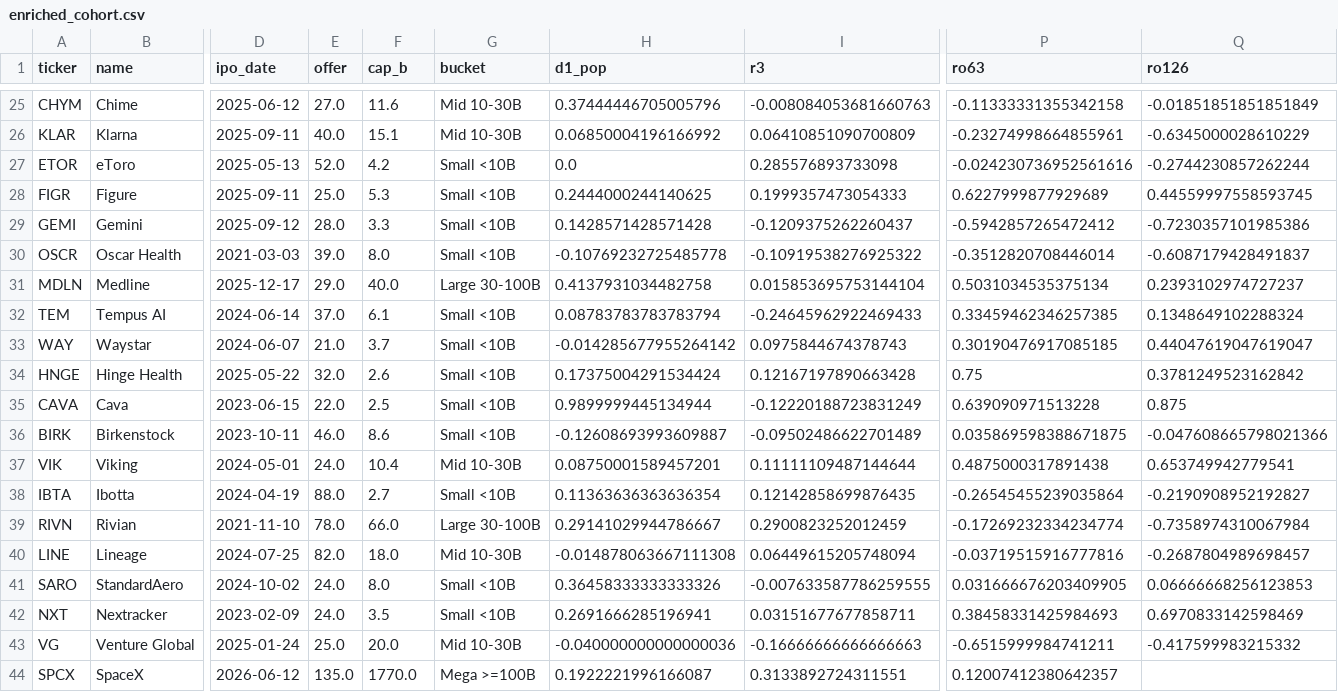
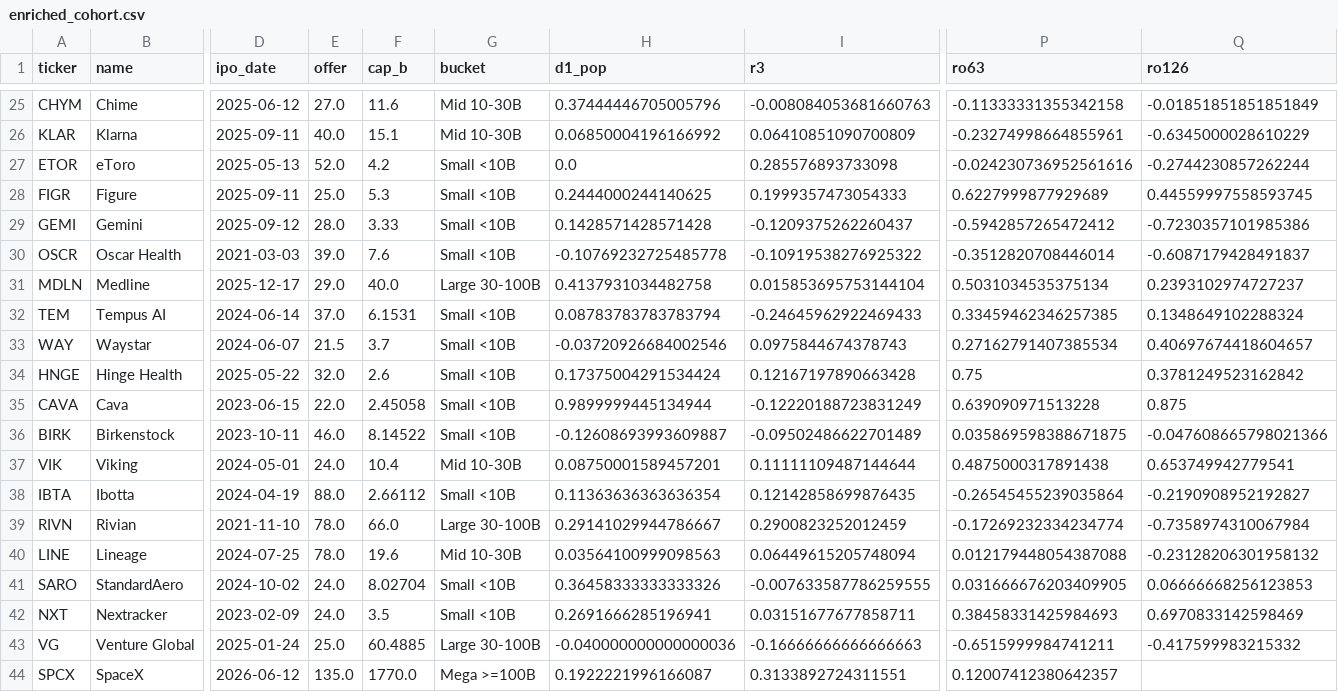
Before and after one commit to GuillaumeIdame/CrossAssetMacro, a CSV file: ipo_study/data/enriched_cohort.csv, drawn as a sheet; only a part is shown, gaps mark what is left out; the diff covers the shown part only; the diff names each change by its address in the sheet, - before the commit and + after, or states it on an @@ line.

```diff
--- a/ipo_study/data/enriched_cohort.csv
+++ b/ipo_study/data/enriched_cohort.csv
-F29 (cap_b): 3.3
+F29 (cap_b): 3.33
-F30 (cap_b): 8.0
+F30 (cap_b): 7.6
-F32 (cap_b): 6.1
+F32 (cap_b): 6.1531
-E33 (offer): 21.0
+E33 (offer): 21.5
-H33 (d1_pop): -0.014285677955264142
+H33 (d1_pop): -0.03720926684002546
-P33 (ro63): 0.30190476917085185
+P33 (ro63): 0.27162791407385534
-Q33 (ro126): 0.44047619047619047
+Q33 (ro126): 0.40697674418604657
-F35 (cap_b): 2.5
+F35 (cap_b): 2.45058
-F36 (cap_b): 8.6
+F36 (cap_b): 8.14522
-F38 (cap_b): 2.7
+F38 (cap_b): 2.66112
-E40 (offer): 82.0
+E40 (offer): 78.0
-F40 (cap_b): 18.0
+F40 (cap_b): 19.6
-H40 (d1_pop): -0.014878063667111308
+H40 (d1_pop): 0.03564100999098563
-P40 (ro63): -0.03719515916777816
+P40 (ro63): 0.012179448054387088
-Q40 (ro126): -0.2687804989698457
+Q40 (ro126): -0.23128206301958132
-F41 (cap_b): 8.0
+F41 (cap_b): 8.02704
-F43 (cap_b): 20.0
+F43 (cap_b): 60.4885
-G43 (bucket): Mid 10-30B
+G43 (bucket): Large 30-100B
```
Also changed, not shown: 19 edited cells elsewhere in this file, ipo_study/data/intraday_daily.csv, 19 other files.
